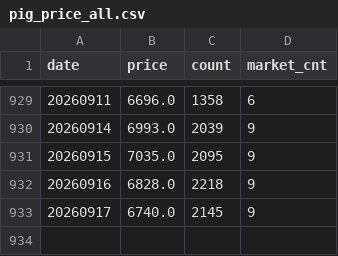
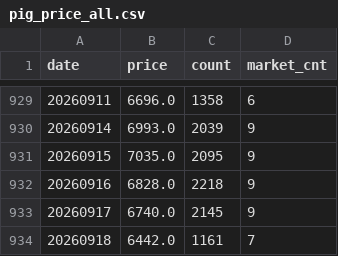
Before and after one commit to seonghwanjhee-ux/pig-price, a CSV file: pig_price_all.csv, drawn as a sheet; only a part is shown, gaps mark what is left out; the diff names each change by its address in the sheet, - before the commit and + after, or states it on an @@ line.

```diff
--- a/pig_price_all.csv
+++ b/pig_price_all.csv
+row 934: 20260918 | 6442.0 | 1161 | 7
```
